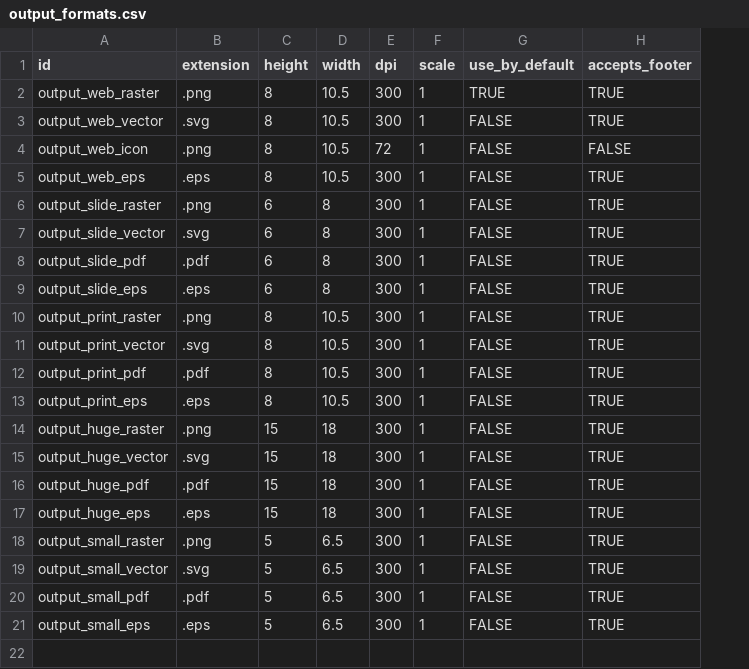
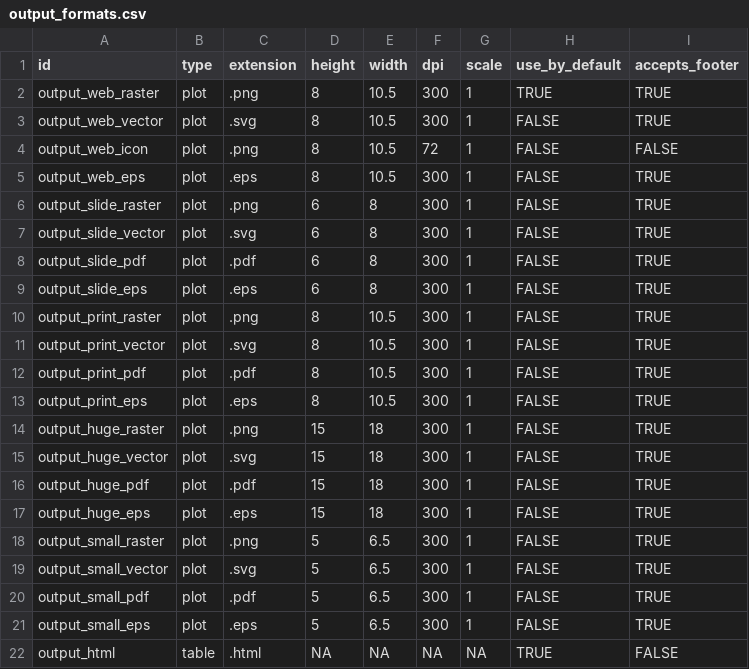
Before and after one commit to RosettaCommons/rosetta, a CSV file: rosetta_tests/features/scripts/methods/output_formats.csv, drawn as a sheet; the diff names each change by its address in the sheet, - before the commit and + after, or states it on an @@ line.

Commit message:
various updates to resource manager, biweekly scientific benchmarks and features scientific benchmark:
=Resource manager changes:=
* Change JD2ResourceManagerJobInputter Job tag item from ''resource'' to ''resource_tag'' to make things less confusing.
* Change the ElectronDensityLoader loader type from ''ElectronDensityLoader'' to ''ElectronDensity'' to make it consistent with the other loaders.

=Biweekly scientific benchmark changes:=
* Update the new hydrogen bond rotamer recovery biweekly scientific benchmark.
* Add support 'extras' and 'clean-output-dir' options to scientific_biweekly.py
* Have scientific_biweekly save command.sh to the output dir like integration tests

=Features scientific benchmark changes:=
* In the features scientific benchmark add support for saving table in addition to saving plots
* Add a plot that measures if there is a preference for forming bifurcated hydrogen bonds between ASN or GLN to ARG that are symmetric between the two nitrogens or closer to one over the other.
* Add a plot that measures how offen different sidechains and hydrogen bond sites form hydrogen bonds. This was motivated by the observation in McDonald & Thornton JMB 1994 where they observed among other things that tyrosine significantly prefer to donate rather than accept.

This will cause integration test changes in database_session_resource and symmetric_data_resource by changing tag to resource_tag. Besides the failing rna tests, no further test failures are expected.



git-svn-id: https://svn.rosettacommons.org/source/trunk/rosetta@51109 6189c7af-7406-0410-a2ce-f22f51069c23

Old repository SHA1: f037721f8e83133a29793eaf20d02e4603796557

```diff
--- a/rosetta_tests/features/scripts/methods/output_formats.csv
+++ b/rosetta_tests/features/scripts/methods/output_formats.csv
+column B (type), rows 2-21: all plot
+row 22: output_html | table | .html | NA | NA | NA | NA | TRUE | FALSE
```
Also changed, not shown: 17 other files.
